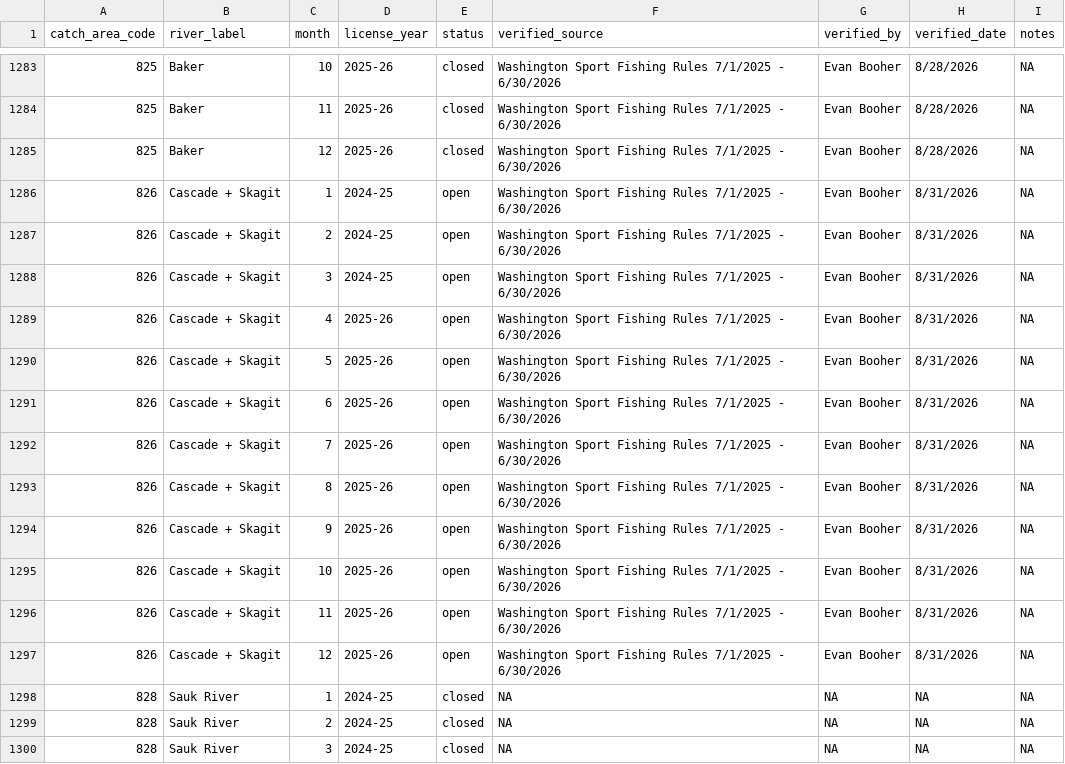
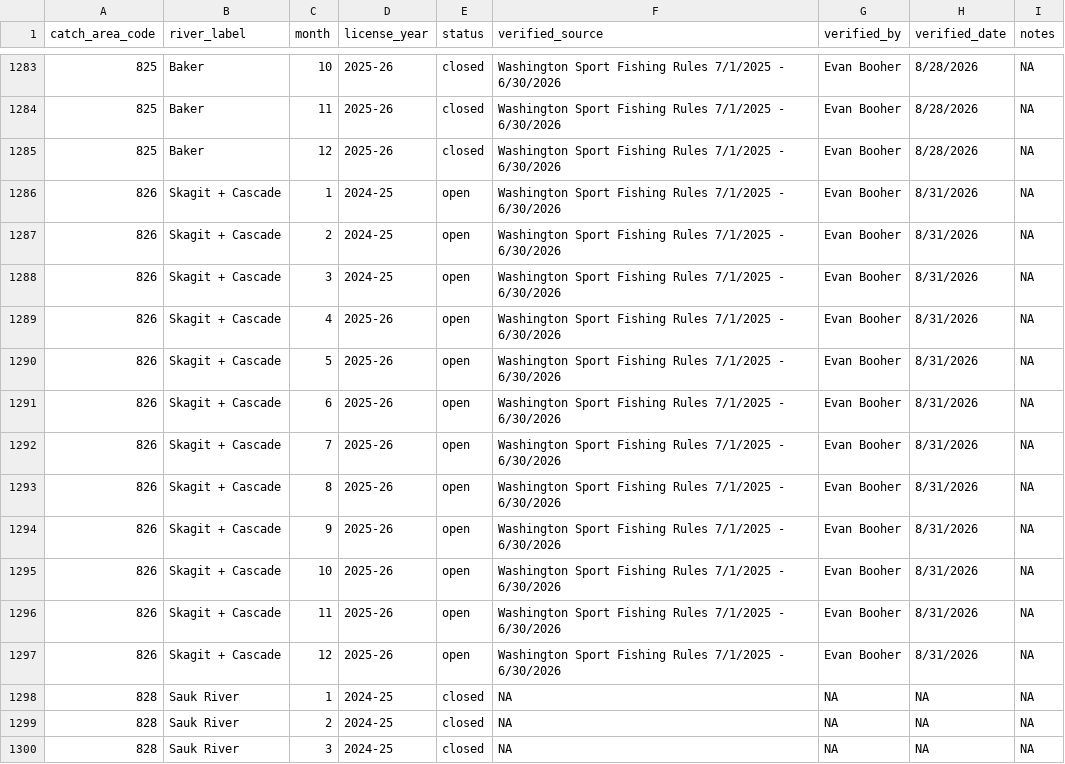
Before and after one commit to dfw-wa/CreelEstimates, a CSV file: input_files/pst/lookup_tables/pst_season_status_lookup.csv, drawn as a sheet; only a part is shown, gaps mark what is left out.

```diff
--- a/input_files/pst/lookup_tables/pst_season_status_lookup.csv
+++ b/input_files/pst/lookup_tables/pst_season_status_lookup.csv
@@ -1285,14 +1285,14 @@ catch_area_code,river_label,month,license_year,status,verified_source,verified_b
 825,Baker,12,2025-26,closed,Washington Sport Fishing Rules 7/1/2025 - 6/30/2026,Evan Booher,8/28/2026,NA
-826,Cascade + Skagit,1,2024-25,open,Washington Sport Fishing Rules 7/1/2025 - 6/30/2026,Evan Booher,8/31/2026,NA
-826,Cascade + Skagit,2,2024-25,open,Washington Sport Fishing Rules 7/1/2025 - 6/30/2026,Evan Booher,8/31/2026,NA
-826,Cascade + Skagit,3,2024-25,open,Washington Sport Fishing Rules 7/1/2025 - 6/30/2026,Evan Booher,8/31/2026,NA
-826,Cascade + Skagit,4,2025-26,open,Washington Sport Fishing Rules 7/1/2025 - 6/30/2026,Evan Booher,8/31/2026,NA
-826,Cascade + Skagit,5,2025-26,open,Washington Sport Fishing Rules 7/1/2025 - 6/30/2026,Evan Booher,8/31/2026,NA
-826,Cascade + Skagit,6,2025-26,open,Washington Sport Fishing Rules 7/1/2025 - 6/30/2026,Evan Booher,8/31/2026,NA
-826,Cascade + Skagit,7,2025-26,open,Washington Sport Fishing Rules 7/1/2025 - 6/30/2026,Evan Booher,8/31/2026,NA
-826,Cascade + Skagit,8,2025-26,open,Washington Sport Fishing Rules 7/1/2025 - 6/30/2026,Evan Booher,8/31/2026,NA
-826,Cascade + Skagit,9,2025-26,open,Washington Sport Fishing Rules 7/1/2025 - 6/30/2026,Evan Booher,8/31/2026,NA
-826,Cascade + Skagit,10,2025-26,open,Washington Sport Fishing Rules 7/1/2025 - 6/30/2026,Evan Booher,8/31/2026,NA
-826,Cascade + Skagit,11,2025-26,open,Washington Sport Fishing Rules 7/1/2025 - 6/30/2026,Evan Booher,8/31/2026,NA
-826,Cascade + Skagit,12,2025-26,open,Washington Sport Fishing Rules 7/1/2025 - 6/30/2026,Evan Booher,8/31/2026,NA
+826,Skagit + Cascade,1,2024-25,open,Washington Sport Fishing Rules 7/1/2025 - 6/30/2026,Evan Booher,8/31/2026,NA
+826,Skagit + Cascade,2,2024-25,open,Washington Sport Fishing Rules 7/1/2025 - 6/30/2026,Evan Booher,8/31/2026,NA
+826,Skagit + Cascade,3,2024-25,open,Washington Sport Fishing Rules 7/1/2025 - 6/30/2026,Evan Booher,8/31/2026,NA
+826,Skagit + Cascade,4,2025-26,open,Washington Sport Fishing Rules 7/1/2025 - 6/30/2026,Evan Booher,8/31/2026,NA
+826,Skagit + Cascade,5,2025-26,open,Washington Sport Fishing Rules 7/1/2025 - 6/30/2026,Evan Booher,8/31/2026,NA
+826,Skagit + Cascade,6,2025-26,open,Washington Sport Fishing Rules 7/1/2025 - 6/30/2026,Evan Booher,8/31/2026,NA
+826,Skagit + Cascade,7,2025-26,open,Washington Sport Fishing Rules 7/1/2025 - 6/30/2026,Evan Booher,8/31/2026,NA
+826,Skagit + Cascade,8,2025-26,open,Washington Sport Fishing Rules 7/1/2025 - 6/30/2026,Evan Booher,8/31/2026,NA
+826,Skagit + Cascade,9,2025-26,open,Washington Sport Fishing Rules 7/1/2025 - 6/30/2026,Evan Booher,8/31/2026,NA
+826,Skagit + Cascade,10,2025-26,open,Washington Sport Fishing Rules 7/1/2025 - 6/30/2026,Evan Booher,8/31/2026,NA
+826,Skagit + Cascade,11,2025-26,open,Washington Sport Fishing Rules 7/1/2025 - 6/30/2026,Evan Booher,8/31/2026,NA
+826,Skagit + Cascade,12,2025-26,open,Washington Sport Fishing Rules 7/1/2025 - 6/30/2026,Evan Booher,8/31/2026,NA
 828,Sauk River,1,2024-25,closed,NA,NA,NA,NA
```
Also changed, not shown: input_files/pst/lookup_tables/pst_river_block_crosswalk.csv, 2 other files.
